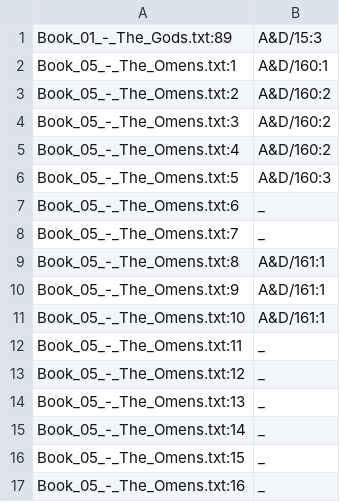
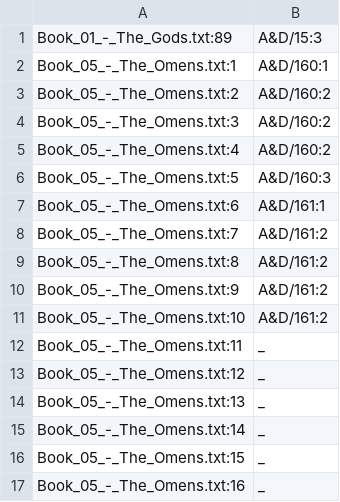
Before and after one commit to ftyers/UD_Classical_Nahuatl-FloCo, a TSV file: not-to-release/scripts/references.tsv, drawn as a sheet; only a part is shown.

```diff
--- a/not-to-release/scripts/references.tsv
+++ b/not-to-release/scripts/references.tsv
@@ -6,7 +6,7 @@ Book_05_-_The_Omens.txt:4	A&D/160:2
 Book_05_-_The_Omens.txt:5	A&D/160:3
-Book_05_-_The_Omens.txt:6	_
-Book_05_-_The_Omens.txt:7	_
-Book_05_-_The_Omens.txt:8	A&D/161:1
-Book_05_-_The_Omens.txt:9	A&D/161:1
-Book_05_-_The_Omens.txt:10	A&D/161:1
+Book_05_-_The_Omens.txt:6	A&D/161:1
+Book_05_-_The_Omens.txt:7	A&D/161:2
+Book_05_-_The_Omens.txt:8	A&D/161:2
+Book_05_-_The_Omens.txt:9	A&D/161:2
+Book_05_-_The_Omens.txt:10	A&D/161:2
 Book_05_-_The_Omens.txt:11	_
```
Also changed, not shown: not-to-release/scripts/lexicon.tsv, not-to-release/scripts/normalisation.tsv, 1 other file.
